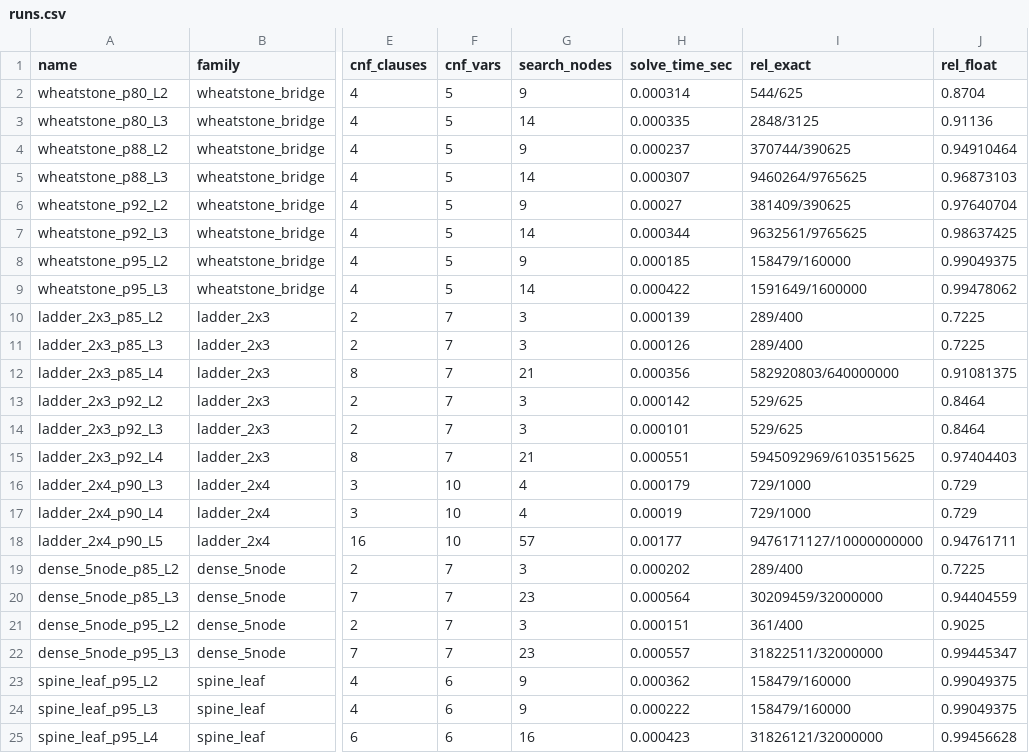
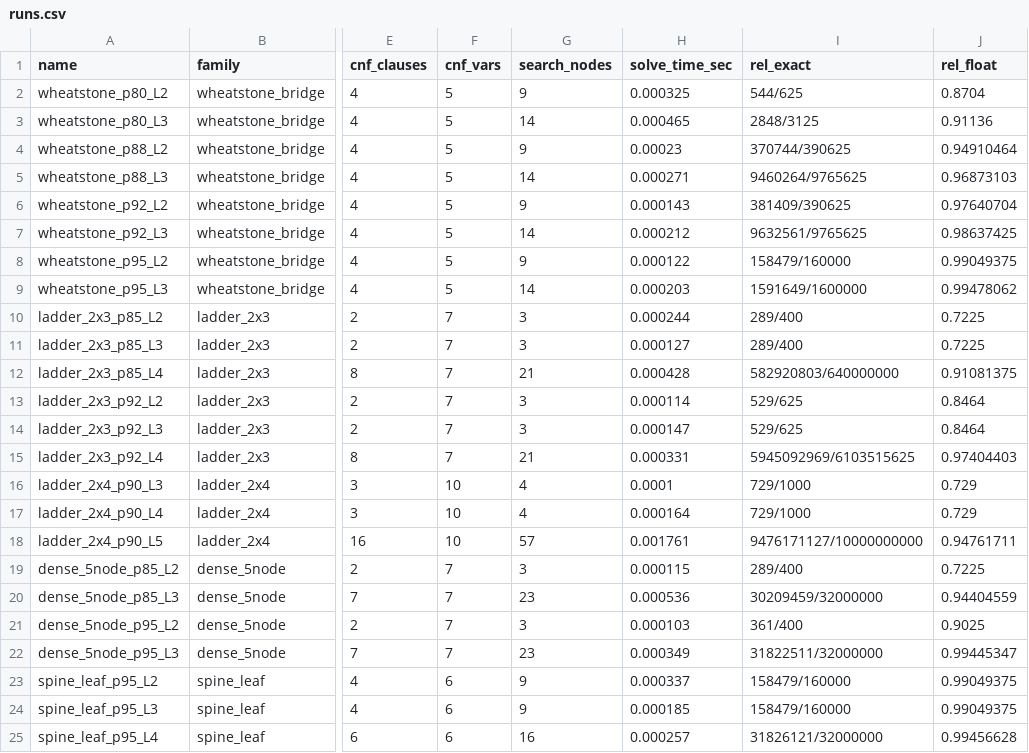
Before and after one commit to Hardonian/SAT-Frontier, a CSV file: evidence/bounded-hop-wmc-001/runs.csv, drawn as a sheet; only a part is shown, gaps mark what is left out; the diff names each change by its address in the sheet, - before the commit and + after, or states it on an @@ line.

Commit message:
feat: publish bounded-hop reliability H17, Theorem 9, Lean 4 proof, and release v0.2.7 polish

```diff
--- a/evidence/bounded-hop-wmc-001/runs.csv
+++ b/evidence/bounded-hop-wmc-001/runs.csv
-H2 (solve_time_sec): 0.000314
+H2 (solve_time_sec): 0.000325
-H3 (solve_time_sec): 0.000335
+H3 (solve_time_sec): 0.000465
-H4 (solve_time_sec): 0.000237
+H4 (solve_time_sec): 0.00023
-H5 (solve_time_sec): 0.000307
+H5 (solve_time_sec): 0.000271
-H6 (solve_time_sec): 0.00027
+H6 (solve_time_sec): 0.000143
-H7 (solve_time_sec): 0.000344
+H7 (solve_time_sec): 0.000212
-H8 (solve_time_sec): 0.000185
+H8 (solve_time_sec): 0.000122
-H9 (solve_time_sec): 0.000422
+H9 (solve_time_sec): 0.000203
-H10 (solve_time_sec): 0.000139
+H10 (solve_time_sec): 0.000244
-H11 (solve_time_sec): 0.000126
+H11 (solve_time_sec): 0.000127
-H12 (solve_time_sec): 0.000356
+H12 (solve_time_sec): 0.000428
-H13 (solve_time_sec): 0.000142
+H13 (solve_time_sec): 0.000114
-H14 (solve_time_sec): 0.000101
+H14 (solve_time_sec): 0.000147
-H15 (solve_time_sec): 0.000551
+H15 (solve_time_sec): 0.000331
-H16 (solve_time_sec): 0.000179
+H16 (solve_time_sec): 0.0001
-H17 (solve_time_sec): 0.00019
+H17 (solve_time_sec): 0.000164
-H18 (solve_time_sec): 0.00177
+H18 (solve_time_sec): 0.001761
-H19 (solve_time_sec): 0.000202
+H19 (solve_time_sec): 0.000115
-H20 (solve_time_sec): 0.000564
+H20 (solve_time_sec): 0.000536
-H21 (solve_time_sec): 0.000151
+H21 (solve_time_sec): 0.000103
-H22 (solve_time_sec): 0.000557
+H22 (solve_time_sec): 0.000349
-H23 (solve_time_sec): 0.000362
+H23 (solve_time_sec): 0.000337
-H24 (solve_time_sec): 0.000222
+H24 (solve_time_sec): 0.000185
-H25 (solve_time_sec): 0.000423
+H25 (solve_time_sec): 0.000257
```
Also changed, not shown: 11 other files.
